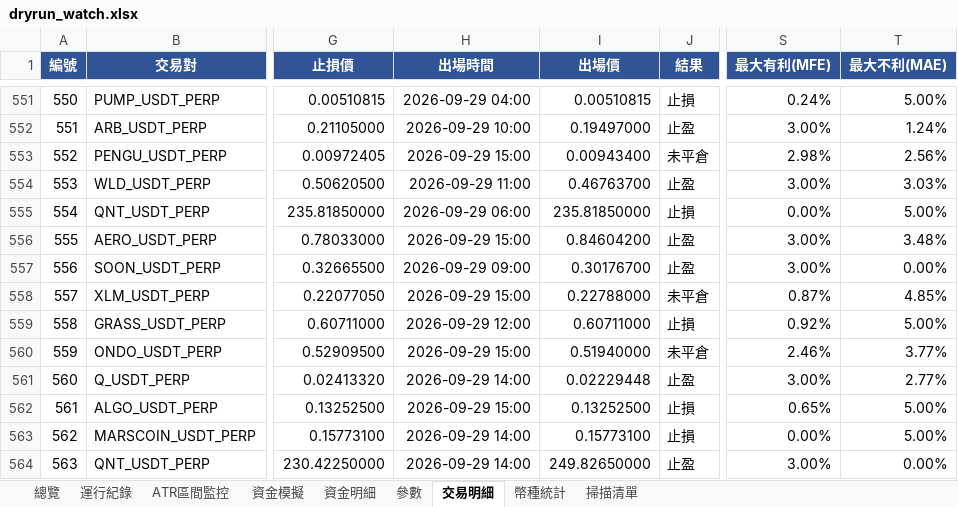
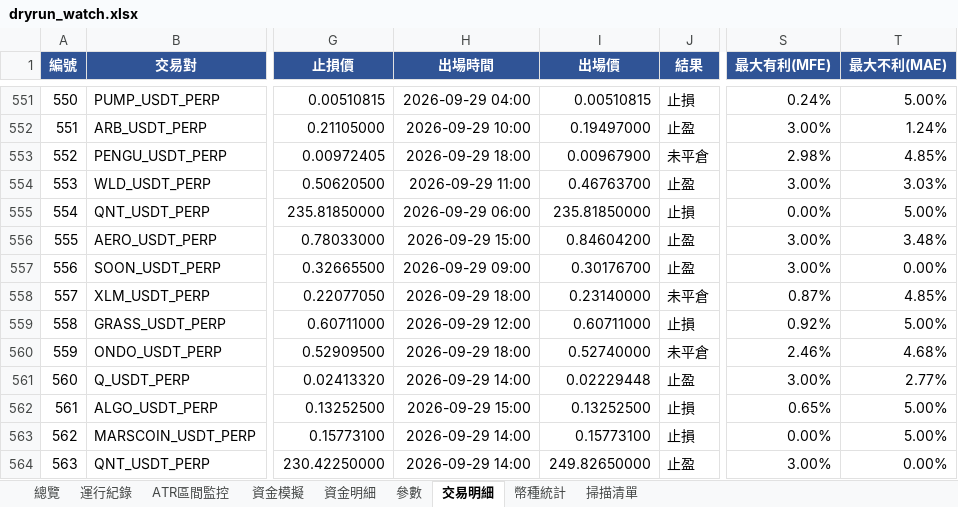
Before and after one commit to timzen43210/Crypto_Trader, an Excel workbook: output/dryrun_watch.xlsx, sheet 交易明細, drawn as a sheet; only a part is shown, gaps mark what is left out; values as stored, in another font and other column widths than the file's, no borders; conditional formats not drawn; the diff covers the shown part only; the diff names each change by its address in the sheet, - before the commit and + after, or states it on an @@ line.

```diff
--- a/output/dryrun_watch.xlsx (sheet 交易明細)
+++ b/output/dryrun_watch.xlsx (sheet 交易明細)
-H553 (出場時間): 2026-09-29 15:00
+H553 (出場時間): 2026-09-29 18:00
-I553 (出場價): 0.00943400
+I553 (出場價): 0.00967900
-T553 (最大不利(MAE)): 2.56%
+T553 (最大不利(MAE)): 4.85%
-H558 (出場時間): 2026-09-29 15:00
+H558 (出場時間): 2026-09-29 18:00
-I558 (出場價): 0.22788000
+I558 (出場價): 0.23140000
-H560 (出場時間): 2026-09-29 15:00
+H560 (出場時間): 2026-09-29 18:00
-I560 (出場價): 0.51940000
+I560 (出場價): 0.52740000
-T560 (最大不利(MAE)): 3.77%
+T560 (最大不利(MAE)): 4.68%
```
Also changed, not shown: 2 added rows and 27 edited cells elsewhere in this sheet, sheet 幣種統計, sheet 資金明細, sheet 總覽, sheet 資金模擬, sheet 運行紀錄, sheet ATR區間監控, 2 more sheets, charts or pictures, output/dryrun_rev.xlsx, output/dryrun_rev_wide.xlsx, 4 other files.
